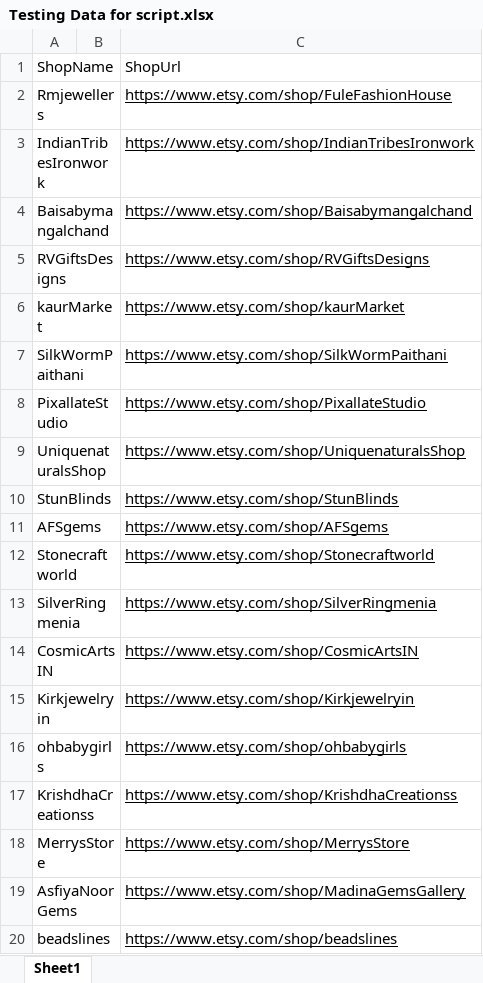
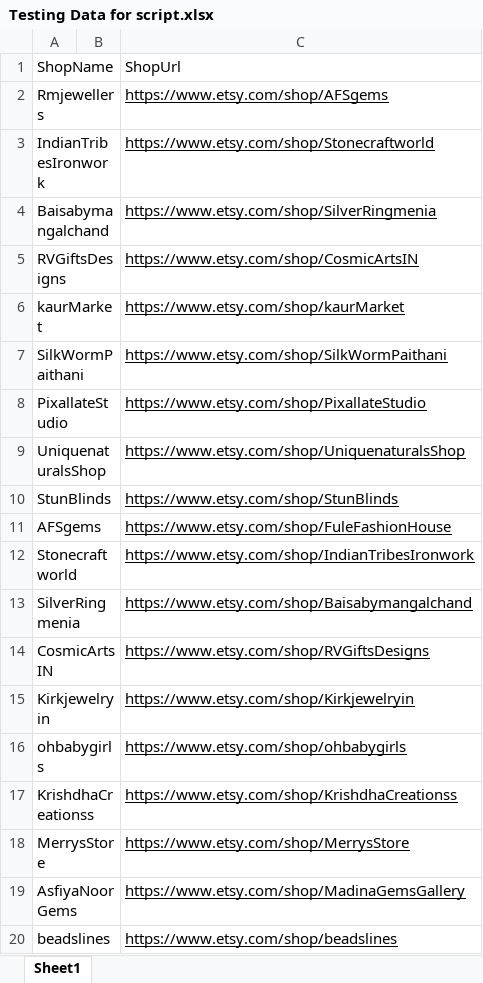
Before and after one commit to Tejas-P-Herle/TechniekEtsy, an Excel workbook: Testing Data for script.xlsx, sheet Sheet1, drawn as a sheet; only a part is shown; values as stored, in another font and other column widths than the file's, no borders; the diff names each change by its address in the sheet, - before the commit and + after, or states it on an @@ line.

```diff
--- a/Testing Data for script.xlsx (sheet Sheet1)
+++ b/Testing Data for script.xlsx (sheet Sheet1)
-C2: https://www.etsy.com/shop/FuleFashionHouse
+C2: https://www.etsy.com/shop/AFSgems
-C3: https://www.etsy.com/shop/IndianTribesIronwork
+C3: https://www.etsy.com/shop/Stonecraftworld
-C4: https://www.etsy.com/shop/Baisabymangalchand
+C4: https://www.etsy.com/shop/SilverRingmenia
-C5: https://www.etsy.com/shop/RVGiftsDesigns
+C5: https://www.etsy.com/shop/CosmicArtsIN
-C11: https://www.etsy.com/shop/AFSgems
+C11: https://www.etsy.com/shop/FuleFashionHouse
-C12: https://www.etsy.com/shop/Stonecraftworld
+C12: https://www.etsy.com/shop/IndianTribesIronwork
-C13: https://www.etsy.com/shop/SilverRingmenia
+C13: https://www.etsy.com/shop/Baisabymangalchand
-C14: https://www.etsy.com/shop/CosmicArtsIN
+C14: https://www.etsy.com/shop/RVGiftsDesigns
```
Also changed, not shown: 11 other files.
